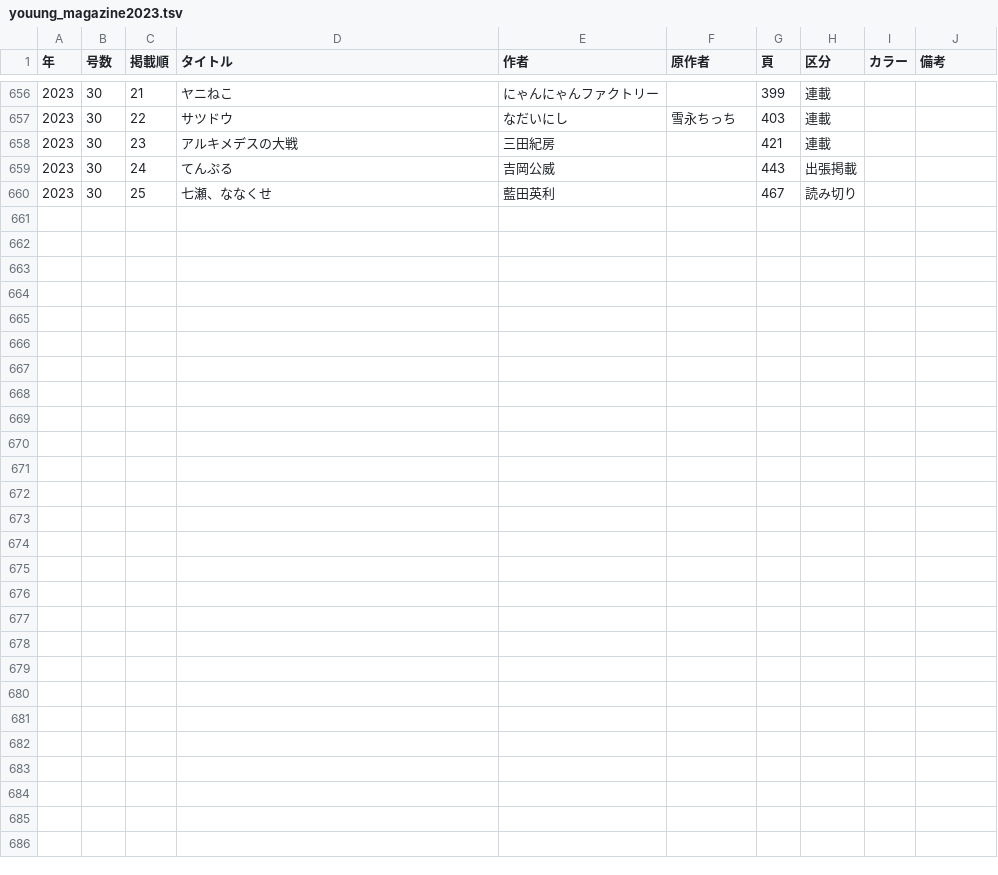
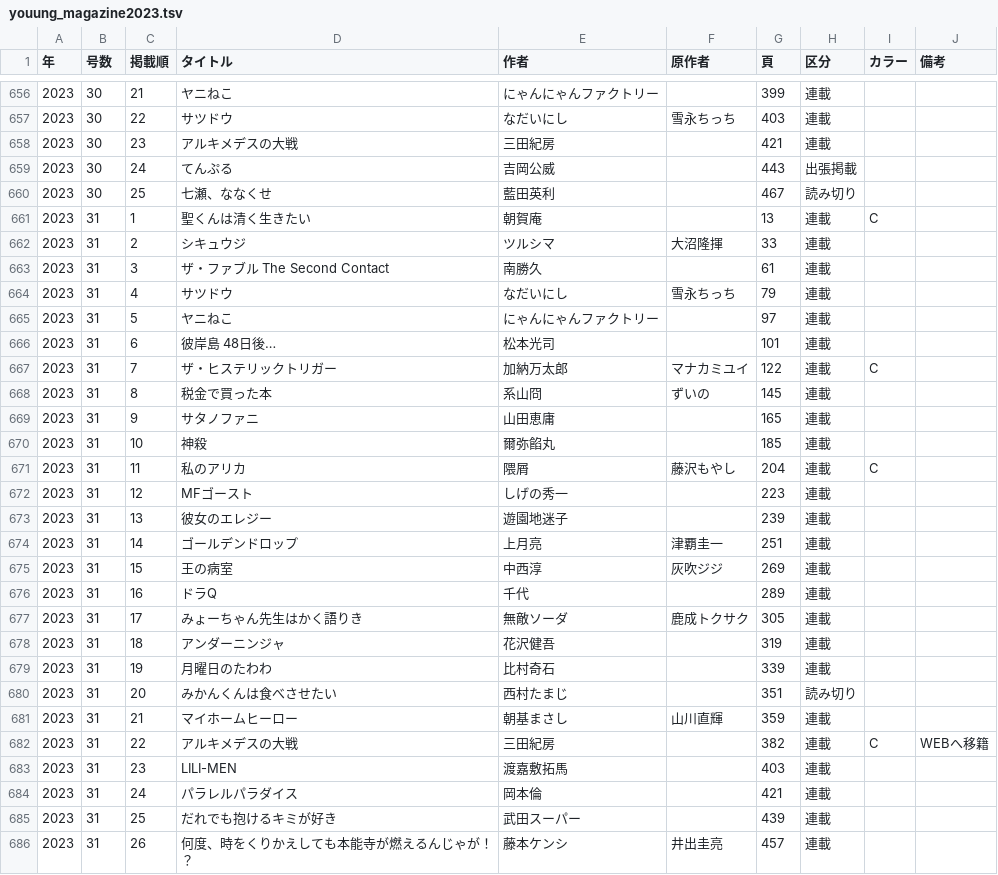
Before and after one commit to tricogimmick/comic_magazine_data, a TSV file: tsv/young_magazine/youung_magazine2023.tsv, drawn as a sheet; only a part is shown, gaps mark what is left out; the diff names each change by its address in the sheet, - before the commit and + after, or states it on an @@ line.

Commit message:
週刊ヤングマガジン 2023年 No.31

```diff
--- a/tsv/young_magazine/youung_magazine2023.tsv
+++ b/tsv/young_magazine/youung_magazine2023.tsv
+row 661: 2023 | 31 | 1 | 聖くんは清く生きたい | 朝賀庵 |  | 13 | 連載 | C
+row 662: 2023 | 31 | 2 | シキュウジ | ツルシマ | 大沼隆揮 | 33 | 連載
+row 663: 2023 | 31 | 3 | ザ・ファブル The Second Contact | 南勝久 |  | 61 | 連載
+row 664: 2023 | 31 | 4 | サツドウ | なだいにし | 雪永ちっち | 79 | 連載
+row 665: 2023 | 31 | 5 | ヤニねこ | にゃんにゃんファクトリー |  | 97 | 連載
+row 666: 2023 | 31 | 6 | 彼岸島 48日後… | 松本光司 |  | 101 | 連載
+row 667: 2023 | 31 | 7 | ザ・ヒステリックトリガー | 加納万太郎 | マナカミユイ | 122 | 連載 | C
+row 668: 2023 | 31 | 8 | 税金で買った本 | 系山冏 | ずいの | 145 | 連載
+row 669: 2023 | 31 | 9 | サタノファニ | 山田恵庸 |  | 165 | 連載
+row 670: 2023 | 31 | 10 | 神殺 | 爾弥餡丸 |  | 185 | 連載
+row 671: 2023 | 31 | 11 | 私のアリカ | 隈屑 | 藤沢もやし | 204 | 連載 | C
+row 672: 2023 | 31 | 12 | MFゴースト | しげの秀一 |  | 223 | 連載
+row 673: 2023 | 31 | 13 | 彼女のエレジー | 遊園地迷子 |  | 239 | 連載
+row 674: 2023 | 31 | 14 | ゴールデンドロップ | 上月亮 | 津覇圭一 | 251 | 連載
+row 675: 2023 | 31 | 15 | 王の病室 | 中西淳 | 灰吹ジジ | 269 | 連載
+row 676: 2023 | 31 | 16 | ドラQ | 千代 |  | 289 | 連載
+row 677: 2023 | 31 | 17 | みょーちゃん先生はかく語りき | 無敵ソーダ | 鹿成トクサク | 305 | 連載
+row 678: 2023 | 31 | 18 | アンダーニンジャ | 花沢健吾 |  | 319 | 連載
+row 679: 2023 | 31 | 19 | 月曜日のたわわ | 比村奇石 |  | 339 | 連載
+row 680: 2023 | 31 | 20 | みかんくんは食べさせたい | 西村たまじ |  | 351 | 読み切り
+row 681: 2023 | 31 | 21 | マイホームヒーロー | 朝基まさし | 山川直輝 | 359 | 連載
+row 682: 2023 | 31 | 22 | アルキメデスの大戦 | 三田紀房 |  | 382 | 連載 | C | WEBへ移籍
+row 683: 2023 | 31 | 23 | LILI-MEN | 渡嘉敷拓馬 |  | 403 | 連載
+row 684: 2023 | 31 | 24 | パラレルパラダイス | 岡本倫 |  | 421 | 連載
+row 685: 2023 | 31 | 25 | だれでも抱けるキミが好き | 武田スーパー |  | 439 | 連載
+row 686: 2023 | 31 | 26 | 何度、時をくりかえしても本能寺が燃えるんじゃが！？ | 藤本ケンシ | 井出圭亮 | 457 | 連載
```
